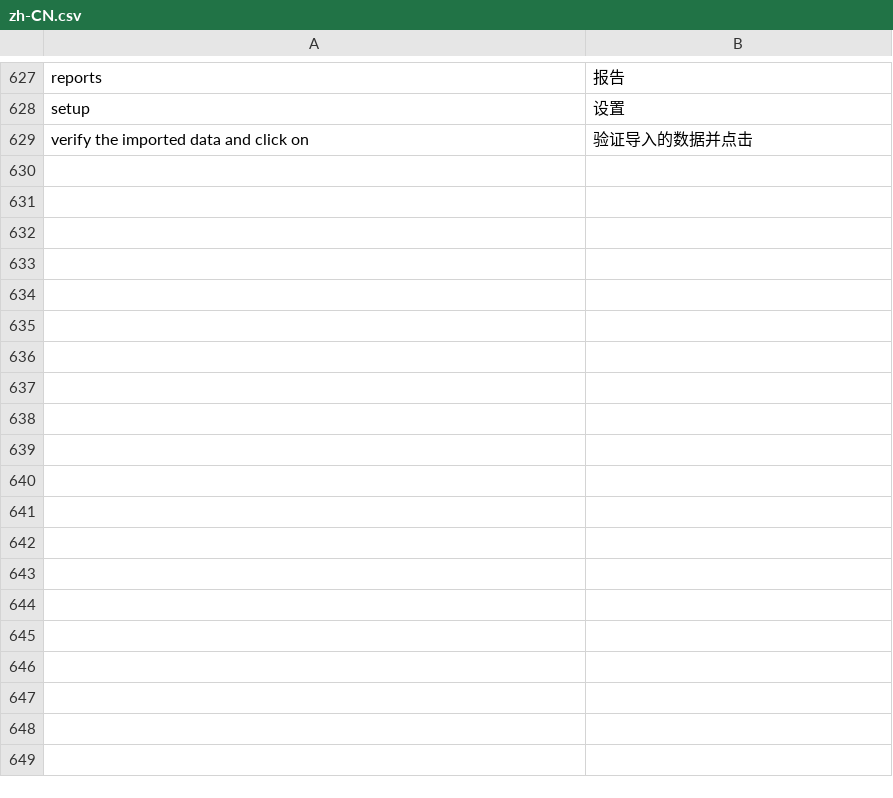
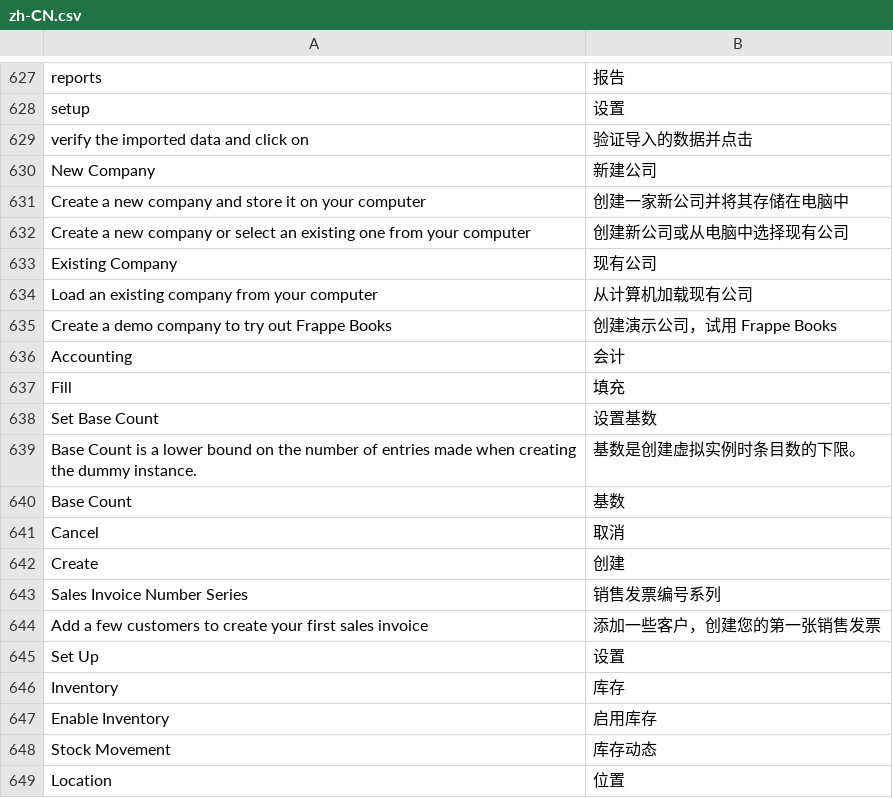
Before and after one commit to frappe/books, a CSV file: translations/zh-CN.csv, drawn as a sheet; only a part is shown, gaps mark what is left out; the diff names each change by its address in the sheet, - before the commit and + after, or states it on an @@ line.

Commit message:
Update zh-CN.csv
Add Chinese translation

```diff
--- a/translations/zh-CN.csv
+++ b/translations/zh-CN.csv
+row 630: New Company | 新建公司
+row 631: Create a new company and store it on your computer | 创建一家新公司并将其存储在电脑中
+row 632: Create a new company or select an existing one from your computer | 创建新公司或从电脑中选择现有公司
+row 633: Existing Company | 现有公司
+row 634: Load an existing company from your computer | 从计算机加载现有公司
+row 635: Create a demo company to try out Frappe Books | 创建演示公司，试用 Frappe Books
+row 636: Accounting | 会计
+row 637: Fill | 填充
+row 638: Set Base Count | 设置基数
+row 639: Base Count is a lower bound on the number of entries made when creating the dummy instance. | 基数是创建虚拟实例时条目数的下限。
+row 640: Base Count | 基数
+row 641: Cancel | 取消
+row 642: Create | 创建
+row 643: Sales Invoice Number Series | 销售发票编号系列
+row 644: Add a few customers to create your first sales invoice | 添加一些客户，创建您的第一张销售发票
+row 645: Set Up | 设置
+row 646: Inventory | 库存
+row 647: Enable Inventory | 启用库存
+row 648: Stock Movement | 库存动态
+row 649: Location | 位置
```
